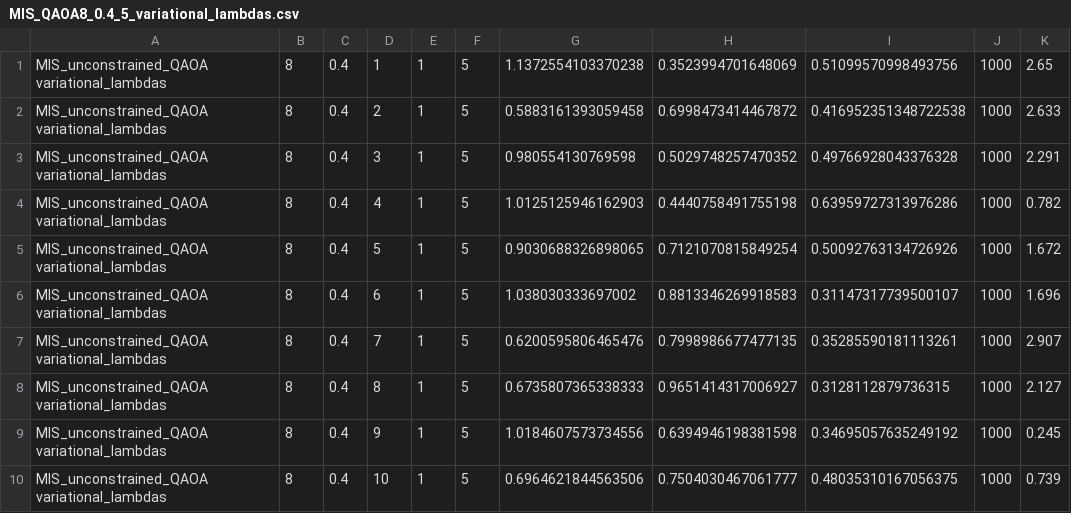
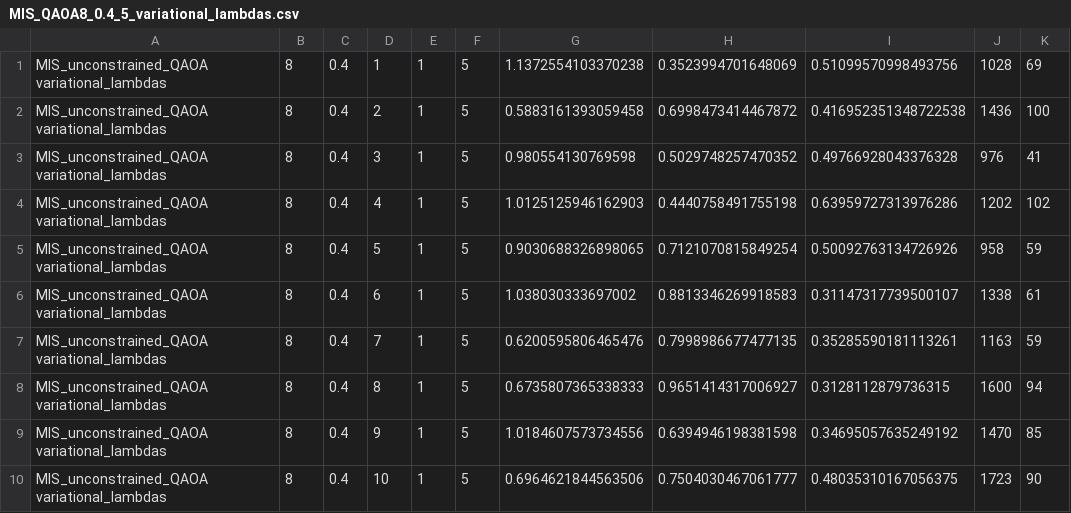
Before and after one commit to Sp1k3e/MA-QAOA-with-star-graph-operator, a CSV file: results/MIS/QAOA/variational_lambdas/MIS_QAOA8_0.4_5_variational_lambdas.csv, drawn as a sheet.

```diff
--- a/results/MIS/QAOA/variational_lambdas/MIS_QAOA8_0.4_5_variational_lambdas.csv
+++ b/results/MIS/QAOA/variational_lambdas/MIS_QAOA8_0.4_5_variational_lambdas.csv
@@ -1,10 +1,10 @@
-MIS_unconstrained_QAOA variational_lambdas, 8, 0.4, 1, 1, 5, 1.1372554103370238, 0.3523994701648069, 0.51099570998493756, 1000, 2.65
-MIS_unconstrained_QAOA variational_lambdas, 8, 0.4, 2, 1, 5, 0.5883161393059458, 0.6998473414467872, 0.416952351348722538, 1000, 2.633
-MIS_unconstrained_QAOA variational_lambdas, 8, 0.4, 3, 1, 5, 0.980554130769598, 0.5029748257470352, 0.49766928043376328, 1000, 2.291
-MIS_unconstrained_QAOA variational_lambdas, 8, 0.4, 4, 1, 5, 1.0125125946162903, 0.4440758491755198, 0.63959727313976286, 1000, 0.782
-MIS_unconstrained_QAOA variational_lambdas, 8, 0.4, 5, 1, 5, 0.9030688326898065, 0.7121070815849254, 0.50092763134726926, 1000, 1.672
-MIS_unconstrained_QAOA variational_lambdas, 8, 0.4, 6, 1, 5, 1.038030333697002, 0.8813346269918583, 0.31147317739500107, 1000, 1.696
-MIS_unconstrained_QAOA variational_lambdas, 8, 0.4, 7, 1, 5, 0.6200595806465476, 0.7998986677477135, 0.35285590181113261, 1000, 2.907
-MIS_unconstrained_QAOA variational_lambdas, 8, 0.4, 8, 1, 5, 0.6735807365338333, 0.9651414317006927, 0.3128112879736315, 1000, 2.127
-MIS_unconstrained_QAOA variational_lambdas, 8, 0.4, 9, 1, 5, 1.0184607573734556, 0.6394946198381598, 0.34695057635249192, 1000, 0.245
-MIS_unconstrained_QAOA variational_lambdas, 8, 0.4, 10, 1, 5, 0.6964621844563506, 0.7504030467061777, 0.48035310167056375, 1000, 0.739
+MIS_unconstrained_QAOA variational_lambdas, 8, 0.4, 1, 1, 5, 1.1372554103370238, 0.3523994701648069, 0.51099570998493756, 1028, 69
+MIS_unconstrained_QAOA variational_lambdas, 8, 0.4, 2, 1, 5, 0.5883161393059458, 0.6998473414467872, 0.416952351348722538, 1436, 100
+MIS_unconstrained_QAOA variational_lambdas, 8, 0.4, 3, 1, 5, 0.980554130769598, 0.5029748257470352, 0.49766928043376328, 976, 41
+MIS_unconstrained_QAOA variational_lambdas, 8, 0.4, 4, 1, 5, 1.0125125946162903, 0.4440758491755198, 0.63959727313976286, 1202, 102
+MIS_unconstrained_QAOA variational_lambdas, 8, 0.4, 5, 1, 5, 0.9030688326898065, 0.7121070815849254, 0.50092763134726926, 958, 59
+MIS_unconstrained_QAOA variational_lambdas, 8, 0.4, 6, 1, 5, 1.038030333697002, 0.8813346269918583, 0.31147317739500107, 1338, 61
+MIS_unconstrained_QAOA variational_lambdas, 8, 0.4, 7, 1, 5, 0.6200595806465476, 0.7998986677477135, 0.35285590181113261, 1163, 59
+MIS_unconstrained_QAOA variational_lambdas, 8, 0.4, 8, 1, 5, 0.6735807365338333, 0.9651414317006927, 0.3128112879736315, 1600, 94
+MIS_unconstrained_QAOA variational_lambdas, 8, 0.4, 9, 1, 5, 1.0184607573734556, 0.6394946198381598, 0.34695057635249192, 1470, 85
+MIS_unconstrained_QAOA variational_lambdas, 8, 0.4, 10, 1, 5, 0.6964621844563506, 0.7504030467061777, 0.48035310167056375, 1723, 90
```
Also changed, not shown: results/MIS/QAOA/variational_lambda/MIS_QAOA8_0.4_5_variational_lambda.csv, 6 other files.
